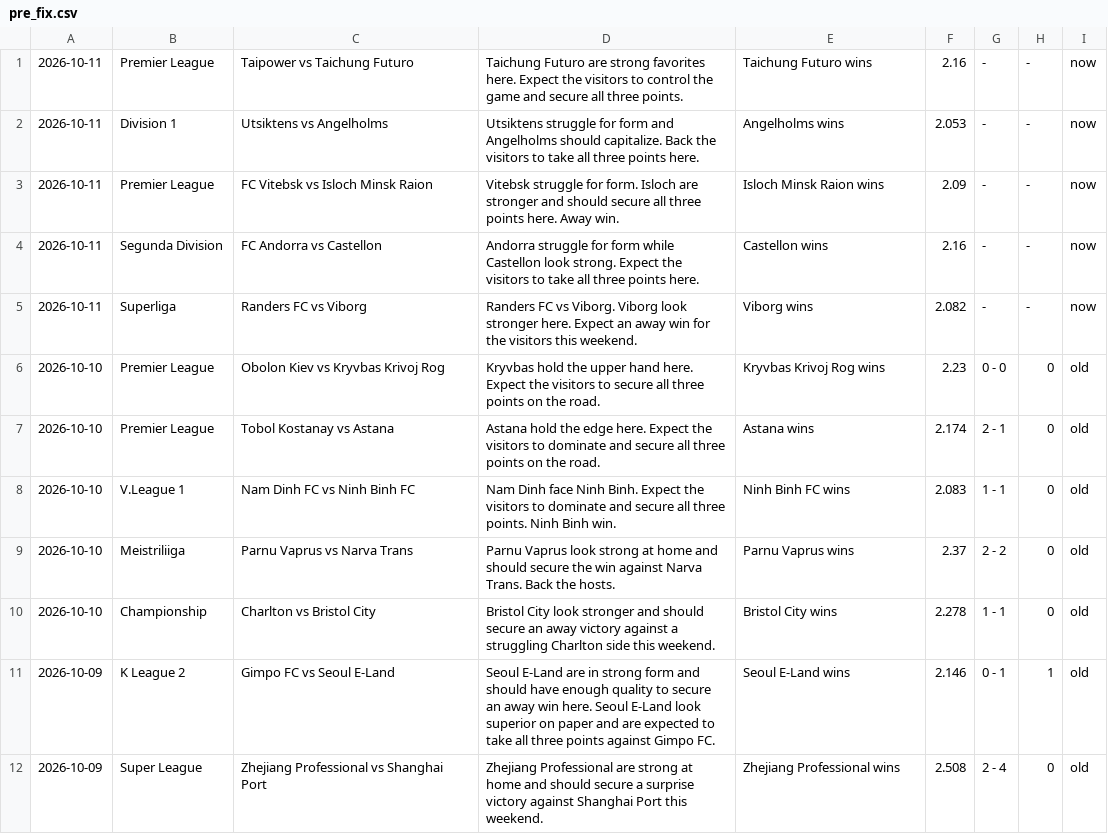
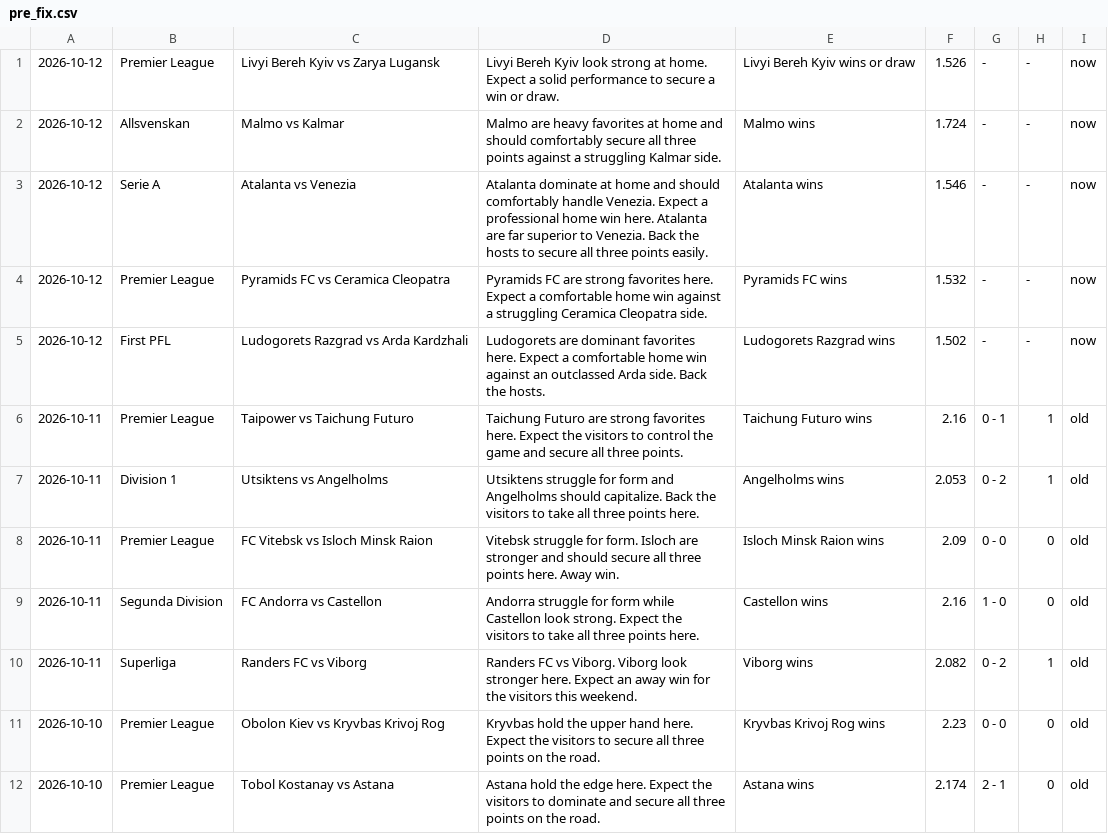
Before and after one commit to htetmyet/footytips, a CSV file: pre_fix.csv, drawn as a sheet; only a part is shown; the shorter side is filled out with more unchanged rows.

```diff
--- a/pre_fix.csv
+++ b/pre_fix.csv
@@ -1,6 +1,11 @@
-2026-10-11,Premier League,Taipower vs Taichung Futuro,Taichung Futuro are strong favorites here. Expect the visitors to control the game and secure all three points.,Taichung Futuro wins,2.16,-,-,now
-2026-10-11,Division 1,Utsiktens vs Angelholms,Utsiktens struggle for form and Angelholms should capitalize. Back the visitors to take all three points here.,Angelholms wins,2.053,-,-,now
-2026-10-11,Premier League,FC Vitebsk vs Isloch Minsk Raion,Vitebsk struggle for form. Isloch are stronger and should secure all three points here. Away win.,Isloch Minsk Raion wins,2.09,-,-,now
-2026-10-11,Segunda Division,FC Andorra vs Castellon,Andorra struggle for form while Castellon look strong. Expect the visitors to take all three points here.,Castellon wins,2.16,-,-,now
-2026-10-11,Superliga,Randers FC vs Viborg,Randers FC vs Viborg. Viborg look stronger here. Expect an away win for the visitors this weekend.,Viborg wins,2.082,-,-,now
+2026-10-12,Premier League,Livyi Bereh Kyiv vs Zarya Lugansk,Livyi Bereh Kyiv look strong at home. Expect a solid performance to secure a win or draw.,Livyi Bereh Kyiv wins or draw,1.526,-,-,now
+2026-10-12,Allsvenskan,Malmo vs Kalmar,Malmo are heavy favorites at home and should comfortably secure all three points against a struggling Kalmar side.,Malmo wins,1.724,-,-,now
+2026-10-12,Serie A,Atalanta vs Venezia,Atalanta dominate at home and should comfortably handle Venezia. Expect a professional home win here. Atalanta are far superior to Venezia. Back the hosts to secure all three points easily.,Atalanta wins,1.546,-,-,now
+2026-10-12,Premier League,Pyramids FC vs Ceramica Cleopatra,Pyramids FC are strong favorites here. Expect a comfortable home win against a struggling Ceramica Cleopatra side.,Pyramids FC wins,1.532,-,-,now
+2026-10-12,First PFL,Ludogorets Razgrad vs Arda Kardzhali,Ludogorets are dominant favorites here. Expect a comfortable home win against an outclassed Arda side. Back the hosts.,Ludogorets Razgrad wins,1.502,-,-,now
+2026-10-11,Premier League,Taipower vs Taichung Futuro,Taichung Futuro are strong favorites here. Expect the visitors to control the game and secure all three points.,Taichung Futuro wins,2.16,0 - 1,1,old
+2026-10-11,Division 1,Utsiktens vs Angelholms,Utsiktens struggle for form and Angelholms should capitalize. Back the visitors to take all three points here.,Angelholms wins,2.053,0 - 2,1,old
+2026-10-11,Premier League,FC Vitebsk vs Isloch Minsk Raion,Vitebsk struggle for form. Isloch are stronger and should secure all three points here. Away win.,Isloch Minsk Raion wins,2.09,0 - 0,0,old
+2026-10-11,Segunda Division,FC Andorra vs Castellon,Andorra struggle for form while Castellon look strong. Expect the visitors to take all three points here.,Castellon wins,2.16,1 - 0,0,old
+2026-10-11,Superliga,Randers FC vs Viborg,Randers FC vs Viborg. Viborg look stronger here. Expect an away win for the visitors this weekend.,Viborg wins,2.082,0 - 2,1,old
 2026-10-10,Premier League,Obolon Kiev vs Kryvbas Krivoj Rog,Kryvbas hold the upper hand here. Expect the visitors to secure all three points on the road.,Kryvbas Krivoj Rog wins,2.23,0 - 0,0,old
```
Also changed, not shown: free_fix.csv.
